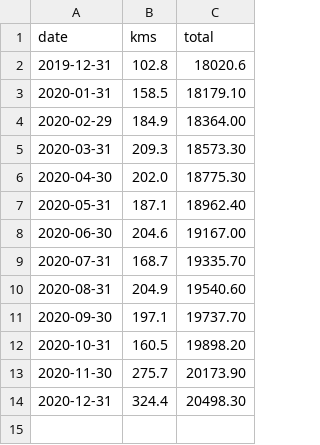
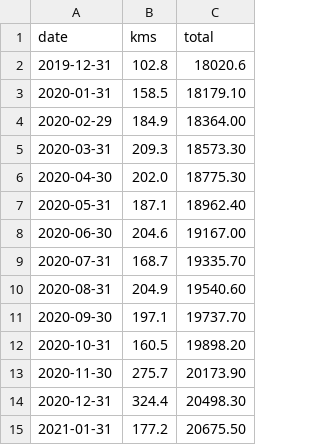
Before and after one commit to balrog-nona/learning_python, a CSV file: cycling_calendar/counting_future/kms.csv, drawn as a sheet; the diff names each change by its address in the sheet, - before the commit and + after, or states it on an @@ line.

Commit message:
rotoped 1/2021

```diff
--- a/cycling_calendar/counting_future/kms.csv
+++ b/cycling_calendar/counting_future/kms.csv
+row 15: 2021-01-31 | 177.2 | 20675.50
```
